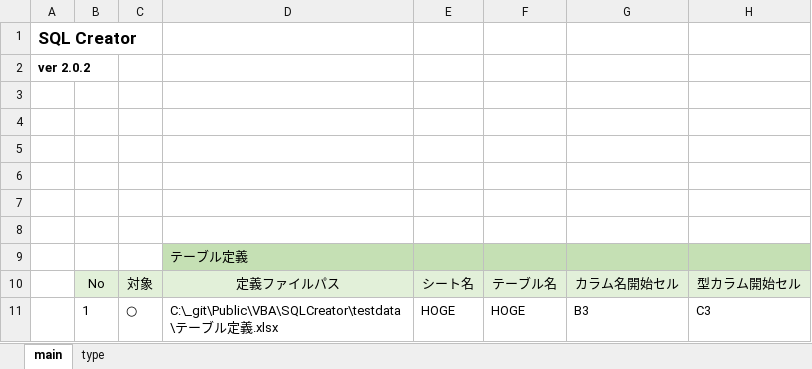
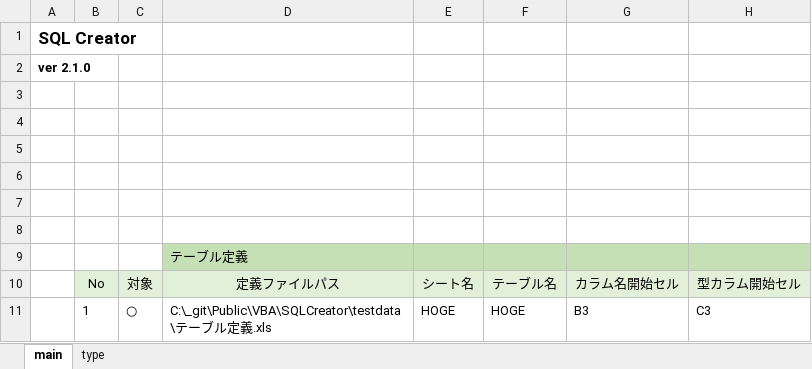
Before and after one commit to mtk57/Public, an Excel workbook: VBA/SQLCreator/SQLCreator.xlsm, sheet main, drawn as a sheet; only a part is shown; values as stored, in another font and other column widths than the file's, no borders; charts and pictures not drawn; the diff names each change by its address in the sheet, - before the commit and + after, or states it on an @@ line.

```diff
--- a/VBA/SQLCreator/SQLCreator.xlsm (sheet main)
+++ b/VBA/SQLCreator/SQLCreator.xlsm (sheet main)
-A2: ver 2.0.2
+A2: ver 2.1.0
-D11: …定義.xlsx
+D11: …定義.xls
```
Also changed, not shown: 3 other files.
